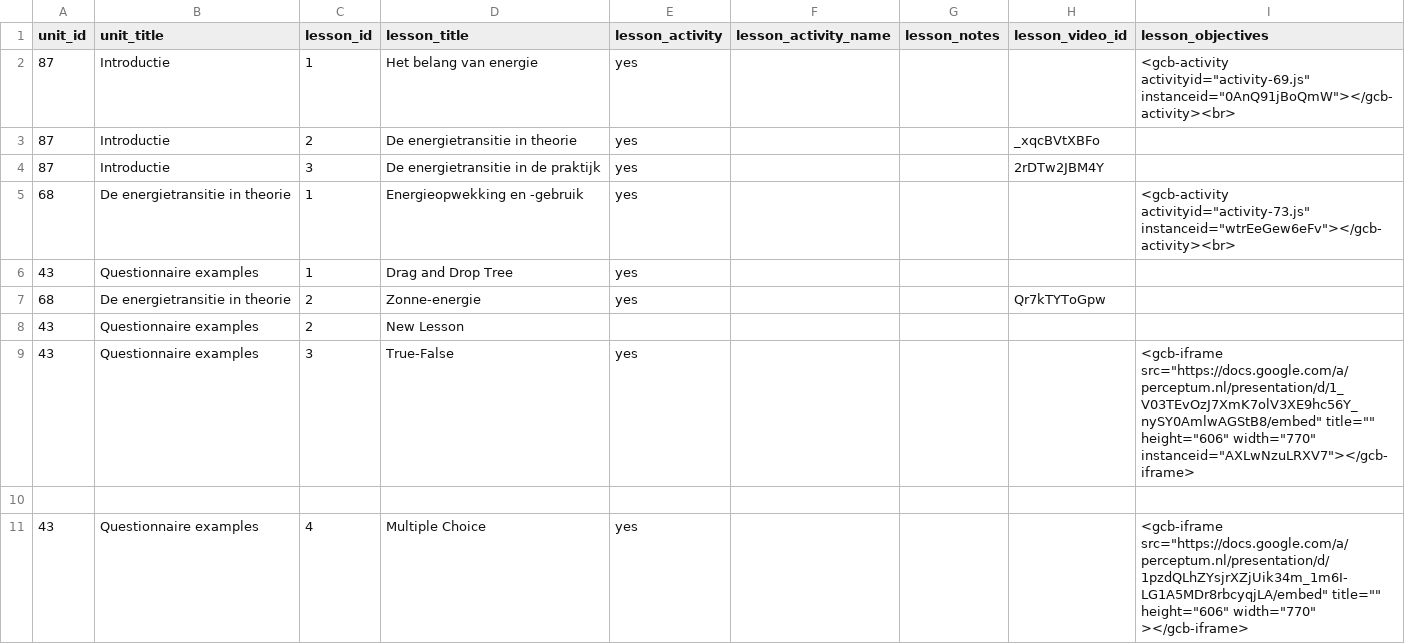
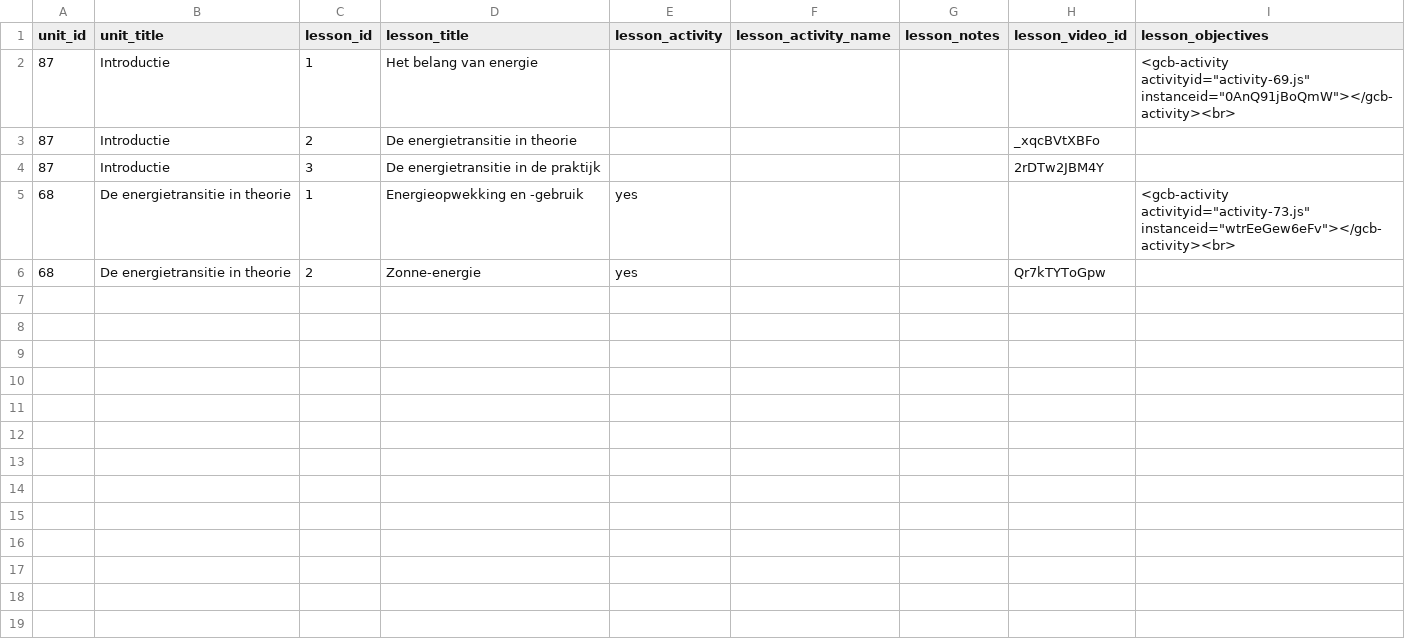
Before and after one commit to PerceptumNL/cb-energietransitie, a CSV file: coursebuilder/data/lesson.csv, drawn as a sheet; only a part is shown; the diff covers the shown part only.

Commit message:
Update course data

```diff
--- a/coursebuilder/data/lesson.csv
+++ b/coursebuilder/data/lesson.csv
@@ -1,4 +1,4 @@
 unit_id,unit_title,lesson_id,lesson_title,lesson_activity,lesson_activity_name,lesson_notes,lesson_video_id,lesson_objectives
-87,Introductie,1,Het belang van energie,yes,,,,<gcb-activity activityid="activity-69.js" instanceid="0AnQ91jBoQmW"></gcb-activity><br>
-87,Introductie,2,De energietransitie in theorie,yes,,,_xqcBVtXBFo,
-87,Introductie,3,De energietransitie in de praktijk,yes,,,2rDTw2JBM4Y,
+87,Introductie,1,Het belang van energie,,,,,"<gcb-activity activityid=""activity-69.js"" instanceid=""0AnQ91jBoQmW""></gcb-activity><br>"
+87,Introductie,2,De energietransitie in theorie,,,,_xqcBVtXBFo,
+87,Introductie,3,De energietransitie in de praktijk,,,,2rDTw2JBM4Y,
@@ -6,6 +6 @@ unit_id,unit_title,lesson_id,lesson_title,lesson_activity,lesson_activity_name,l
-43,Questionnaire examples,1,Drag and Drop Tree,yes,,,,
 68,De energietransitie in theorie,2,Zonne-energie,yes,,,Qr7kTYToGpw,
-43,Questionnaire examples,2,New Lesson,,,,,
-43,Questionnaire examples,3,True-False,yes,,,,<gcb-iframe src="https://docs.google.com/a/perceptum.nl/presentation/d/1_V03TEvOzJ7XmK7olV3XE9hc56Y_nySY0AmlwAGStB8/embed" title="" height="606" width="770" instanceid="AXLwNzuLRXV7"></gcb-iframe>
-
-43,Questionnaire examples,4,Multiple Choice,yes,,,,<gcb-iframe src="https://docs.google.com/a/perceptum.nl/presentation/d/1pzdQLhZYsjrXZjUik34m_1m6I-LG1A5MDr8rbcyqjLA/embed" title="" height="606" width="770" ></gcb-iframe>
```
Also changed, not shown: 10 removed rows elsewhere in this file, 3 other files.
